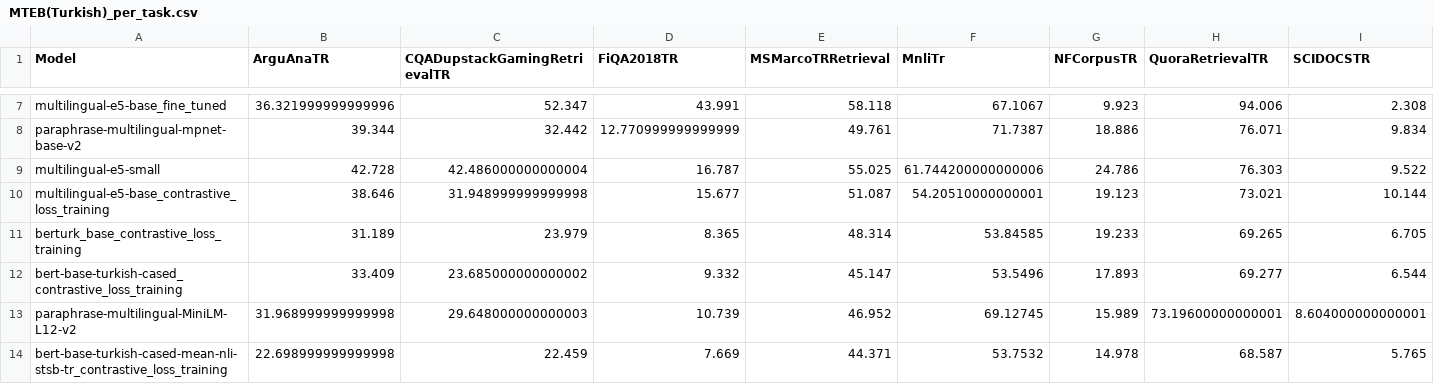
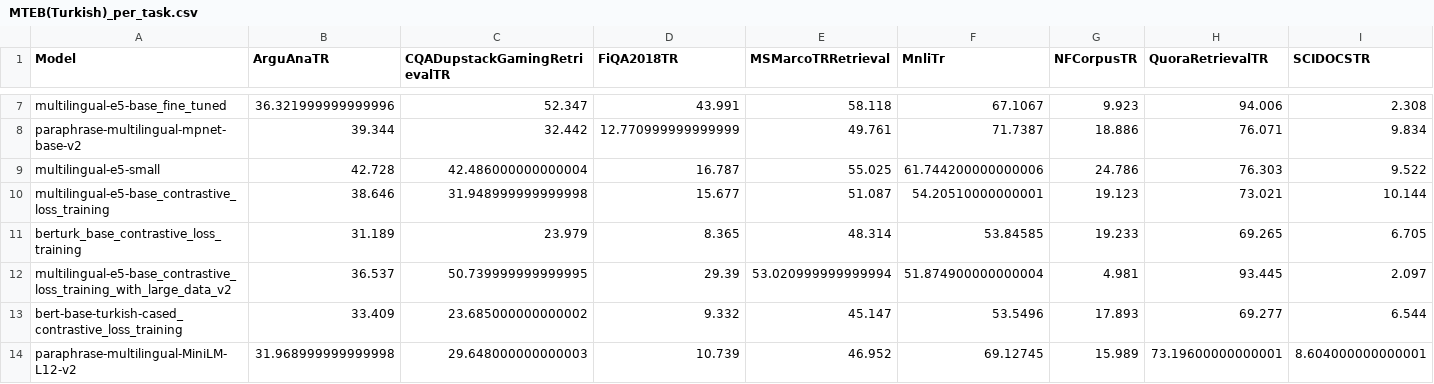
Before and after one commit to selmanbaysan/mteb_tr, a CSV file: benchmark_tables/MTEB(Turkish)_per_task.csv, drawn as a sheet; only a part is shown, gaps mark what is left out; the shorter side is filled out with more unchanged rows; rows hold the shown columns only; the diff names each change by its address in the sheet, - before the commit and + after, or states it on an @@ line.

Commit message:
new benchmark tables and plots added

```diff
--- a/benchmark_tables/MTEB(Turkish)_per_task.csv
+++ b/benchmark_tables/MTEB(Turkish)_per_task.csv
+row 12: multilingual-e5-base_contrastive_loss_training_with_large_data_v2 | 36.537 | 50.739999999999995 | 29.39 | 53.020999999999994 | 51.874900000000004 | 4.981 | 93.445 | 2.097
```
Also changed, not shown: benchmark_tables/MTEB(Turkish)_summary.csv, 4 other files.
